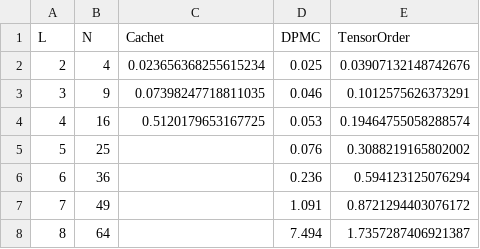
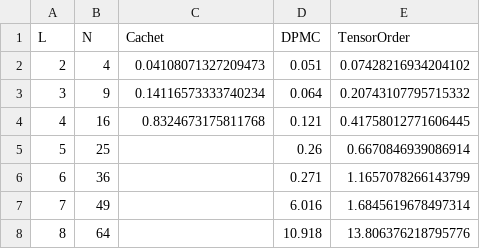
Before and after one commit to fspreema/QIST26TeamProject, a CSV file: Iago/Output/Ising_2D/Run_4/benchmark_results.csv, drawn as a sheet.

```diff
--- a/Iago/Output/Ising_2D/Run_4/benchmark_results.csv
+++ b/Iago/Output/Ising_2D/Run_4/benchmark_results.csv
@@ -1,8 +1,8 @@
 L,N,Cachet,DPMC,TensorOrder
-2,4,0.023656368255615234,0.025,0.03907132148742676
-3,9,0.07398247718811035,0.046,0.1012575626373291
-4,16,0.5120179653167725,0.053,0.19464755058288574
-5,25,,0.076,0.3088219165802002
-6,36,,0.236,0.594123125076294
-7,49,,1.091,0.8721294403076172
-8,64,,7.494,1.7357287406921387
+2,4,0.04108071327209473,0.051,0.07428216934204102
+3,9,0.14116573333740234,0.064,0.20743107795715332
+4,16,0.8324673175811768,0.121,0.41758012771606445
+5,25,,0.26,0.6670846939086914
+6,36,,0.271,1.1657078266143799
+7,49,,6.016,1.6845619678497314
+8,64,,10.918,13.806376218795776
```
Also changed, not shown: Iago/Output/Ising_1D/Run_5/benchmark_results.csv, 12 other files.
